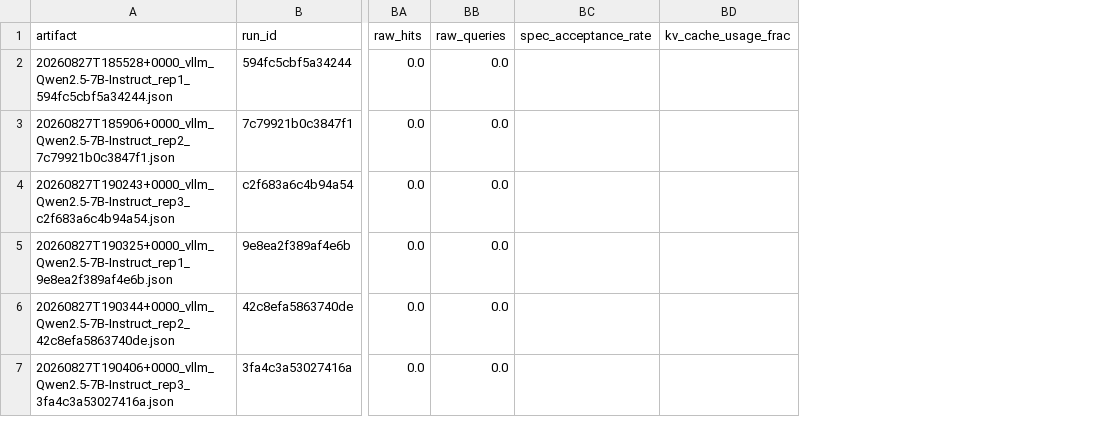
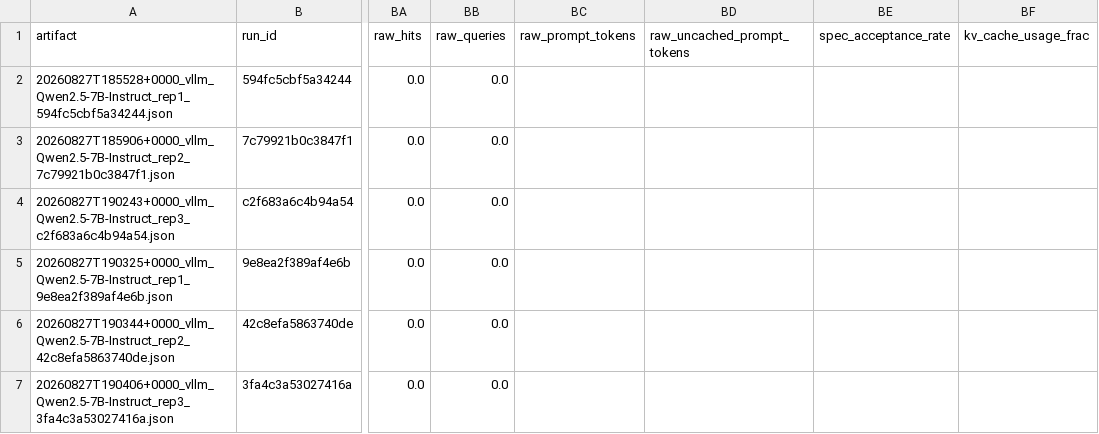
Before and after one commit to tokey-tahmid/llm-inference-bench, a CSV file: results/figures/phase1_validation.csv, drawn as a sheet; only a part is shown, gaps mark what is left out; the diff names each change by its address in the sheet, - before the commit and + after, or states it on an @@ line.

Commit message:
Derive SGLang prefix-cache hit rate from the counters it actually exposes
SGLang read 0 at every shared-prefix ratio, which looked like "caching
never works on SGLang" and left the on/off comparison valid for vLLM
alone. The cause was reading the wrong metric: sglang 0.5.18 exposes no
hits/queries counter pair at all, and sglang:cache_hit_rate is a gauge
that reads 0 even while caching demonstrably works.

It does expose prompt_tokens_total and uncached_prompt_tokens_histogram_sum,
so the same quantity is 1 - uncached/total. Both are cumulative per server
like vLLM's, so the per-phase delta is taken in analysis.

Recovered from stored telemetry with no new measurement, the third time
keeping the raw Prometheus exposition has rescued a metric after the fact:

  ratio  sglang  vllm   bound
  0.3    0.144   0.146  0.146
  0.6    0.290   0.294  0.294
  0.9    0.440   0.446  0.446

This also surfaces a real backend difference rather than an instrumentation
artefact: SGLang tracks slightly BELOW the bound where vLLM matches it
exactly, which is a small genuine eviction and block-rounding gap.

58 tests pass; identifier guard clean.

```diff
--- a/results/figures/phase1_validation.csv
+++ b/results/figures/phase1_validation.csv
+column BC (raw_prompt_tokens), empty
+column BD (raw_uncached_prompt_tokens), empty
```
Also changed, not shown: 4 other files.
